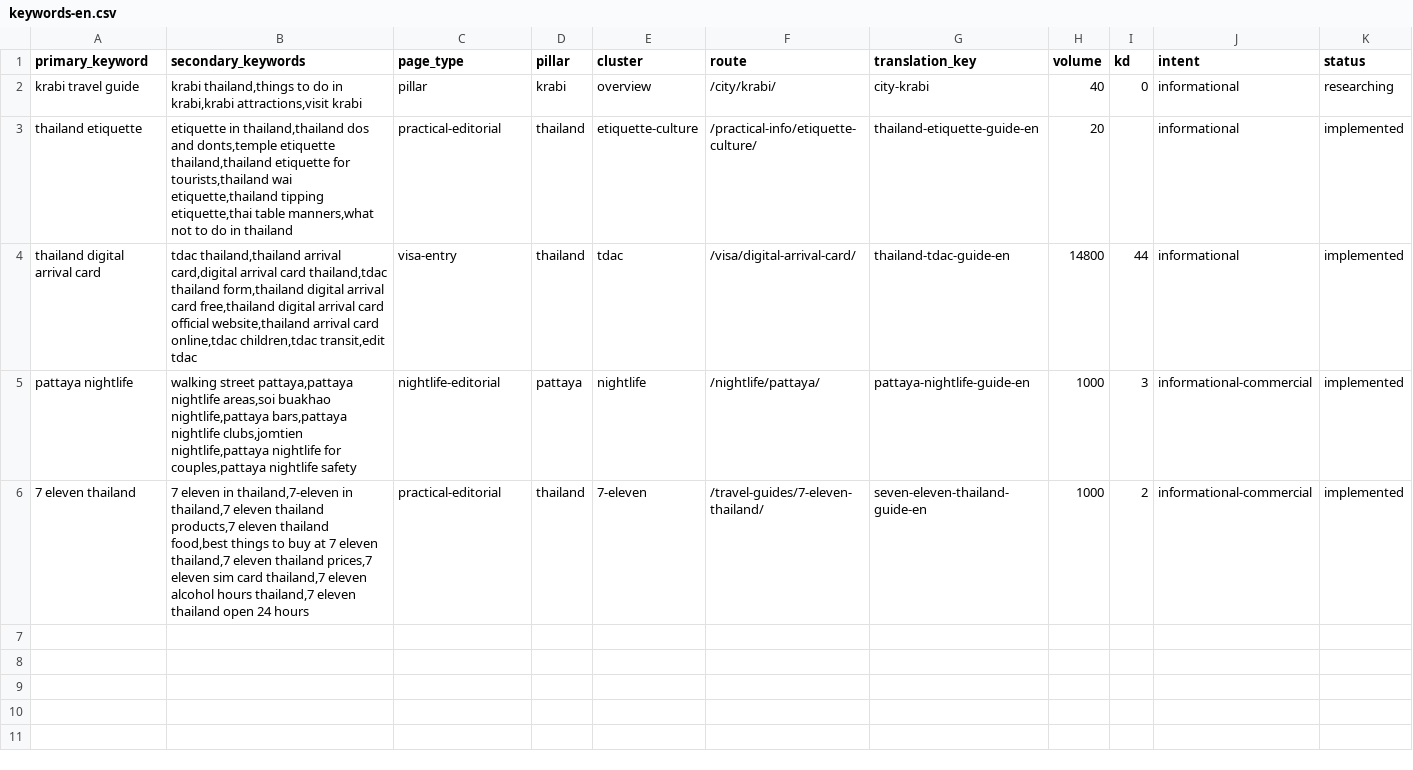
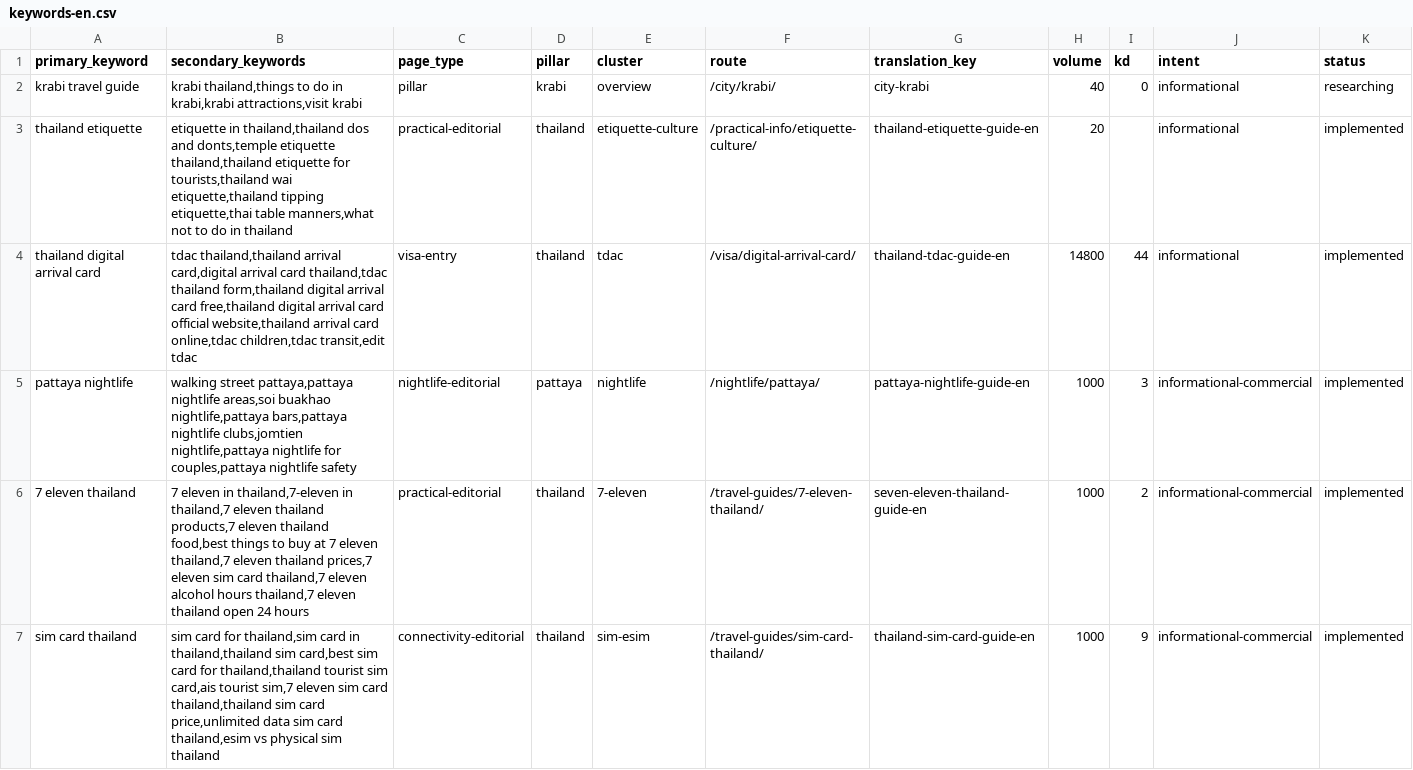
Before and after one commit to MarvinNL046/go2thailand.com, a CSV file: seo/keywords-en.csv, drawn as a sheet; only a part is shown; rows hold the shown columns only; the diff names each change by its address in the sheet, - before the commit and + after, or states it on an @@ line.

Commit message:
feat(en): activate Thailand SIM card owner

```diff
--- a/seo/keywords-en.csv
+++ b/seo/keywords-en.csv
+row 7: sim card thailand | sim card for thailand,sim card in thailand,thailand sim card,best sim card for thailand,thailand tourist sim card,ais tourist sim,7 eleven sim card thailand,thailand sim card price,unlimited data sim card thailand,esim vs physical sim thailand | connectivity-editorial | thailand | sim-esim | /travel-guides/sim-card-thailand/ | thailand-sim-card-guide-en | 1000 | 9 | informational-commercial | implemented
```
Also changed, not shown: 31 other files.
